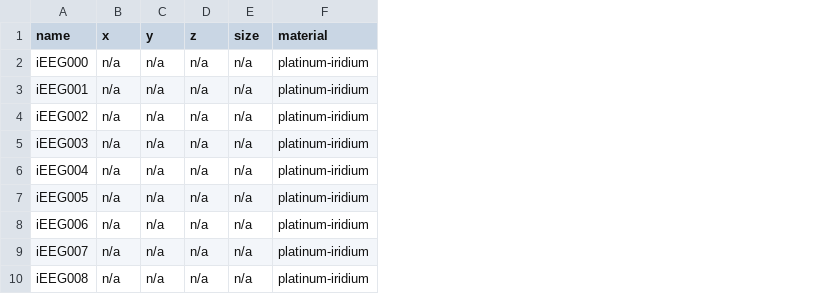
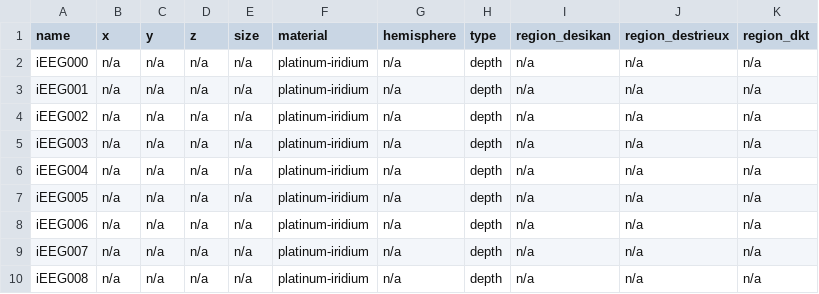
Before and after one commit to nemarDatasets/nm000253, a TSV file: sub-01/ieeg/sub-01_electrodes.tsv, drawn as a sheet; only a part is shown; the diff names each change by its address in the sheet, - before the commit and + after, or states it on an @@ line.

Commit message:
Populate electrodes.tsv with native T1 coords from localization.zip + FreeSurfer anatomical labels (Desikan/Destrieux/DKT)

```diff
--- a/sub-01/ieeg/sub-01_electrodes.tsv
+++ b/sub-01/ieeg/sub-01_electrodes.tsv
+column G (hemisphere), rows 2-10: all n/a
+column H (type), rows 2-10: all depth
+column I (region_desikan), rows 2-10: all n/a
+column J (region_destrieux), rows 2-10: all n/a
+column K (region_dkt), rows 2-10: all n/a
```
Also changed, not shown: 22 other files.
